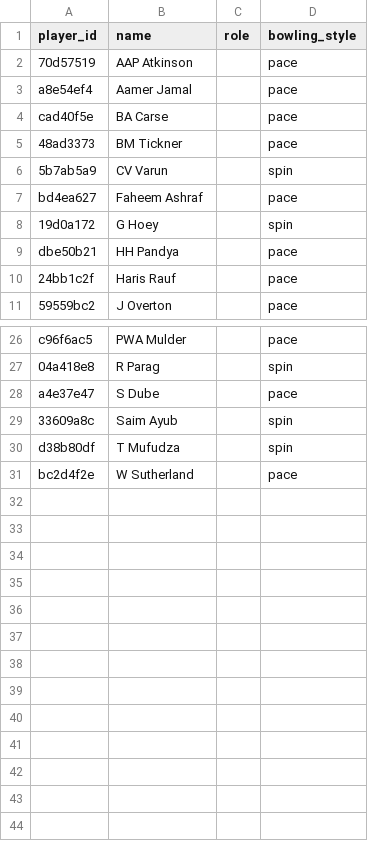
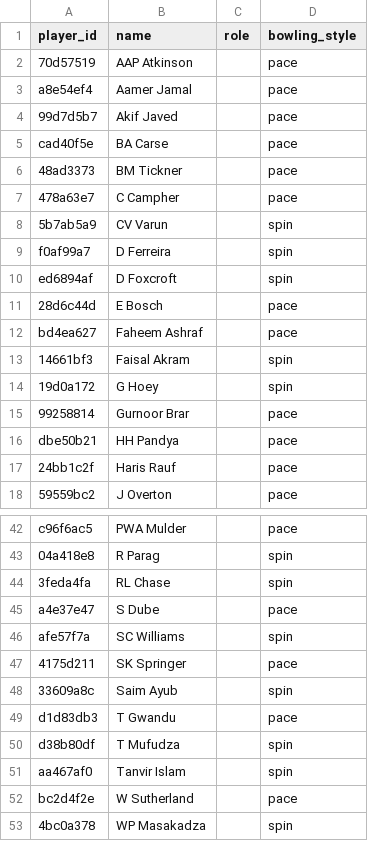
Before and after one commit to srivatsanj27/cricket-cwc27, a CSV file: config/player_overrides.csv, drawn as a sheet; only a part is shown, gaps mark what is left out; the diff covers the shown part only; the diff names each change by its address in the sheet, - before the commit and + after, or states it on an @@ line.

Commit message:
data: bowling styles for 22 more squad-relevant players

```diff
--- a/config/player_overrides.csv
+++ b/config/player_overrides.csv
+row 4: 99d7d5b7 | Akif Javed |  | pace
+row 7: 478a63e7 | C Campher |  | pace
+row 9: f0af99a7 | D Ferreira |  | spin
+row 10: ed6894af | D Foxcroft |  | spin
+row 11: 28d6c44d | E Bosch |  | pace
+row 13: 14661bf3 | Faisal Akram |  | spin
+row 15: 99258814 | Gurnoor Brar |  | pace
+row 44: 3feda4fa | RL Chase |  | spin
+row 46: afe57f7a | SC Williams |  | spin
+row 47: 4175d211 | SK Springer |  | pace
+row 49: d1d83db3 | T Gwandu |  | pace
+row 51: aa467af0 | Tanvir Islam |  | spin
+row 53: 4bc0a378 | WP Masakadza |  | spin
```
Also changed, not shown: 9 added rows elsewhere in this file.
